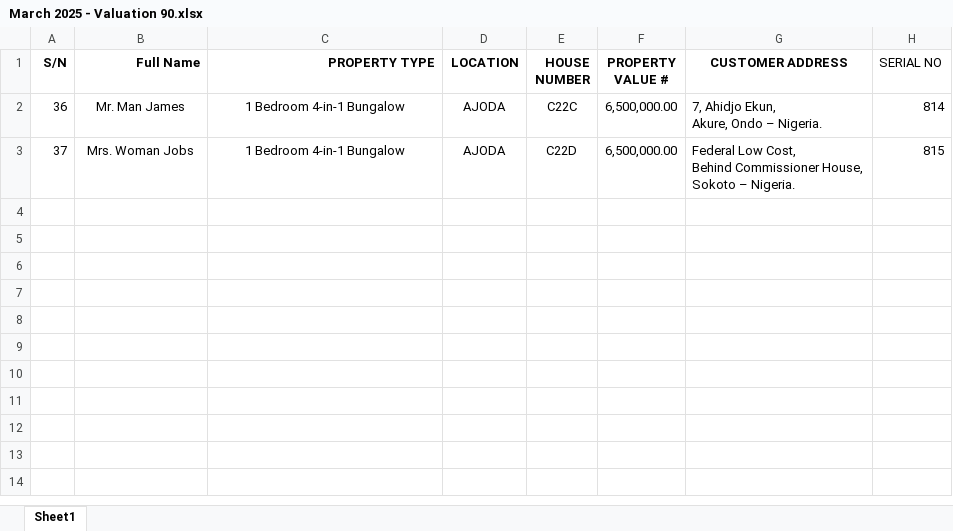
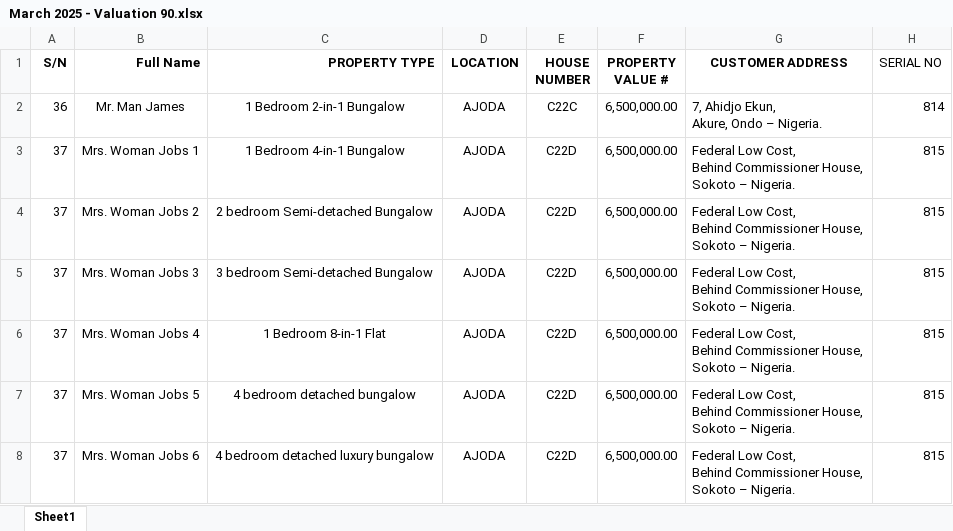
Before and after one commit to kore4lyf/doc-replicator-cli, an Excel workbook: xls/March 2025 - Valuation 90.xlsx, sheet Sheet1, drawn as a sheet; values as stored, in another font and other column widths than the file's, no borders; ↵ is a line break in a cell; the diff names each change by its address in the sheet, - before the commit and + after, or states it on an @@ line.

```diff
--- a/xls/March 2025 - Valuation 90.xlsx (sheet Sheet1)
+++ b/xls/March 2025 - Valuation 90.xlsx (sheet Sheet1)
-C2 (PROPERTY TYPE): 1 Bedroom 4-in-1 Bungalow
+C2 (PROPERTY TYPE): 1 Bedroom 2-in-1 Bungalow
-B3 (Full Name): Mrs. Woman Jobs
+B3 (Full Name): Mrs. Woman Jobs 1
+row 4: 37 | Mrs. Woman Jobs 2 | 2 bedroom Semi-detached Bungalow | AJODA | C22D | 6,500,000.00 | Federal Low Cost, ↵ Behind Commissioner House, ↵ Sokoto – Nigeria. | 815
+row 5: 37 | Mrs. Woman Jobs 3 | 3 bedroom Semi-detached Bungalow | AJODA | C22D | 6,500,000.00 | Federal Low Cost, ↵ Behind Commissioner House, ↵ Sokoto – Nigeria. | 815
+row 6: 37 | Mrs. Woman Jobs 4 | 1 Bedroom 8-in-1 Flat | AJODA | C22D | 6,500,000.00 | Federal Low Cost, ↵ Behind Commissioner House, ↵ Sokoto – Nigeria. | 815
+row 7: 37 | Mrs. Woman Jobs 5 | 4 bedroom detached bungalow | AJODA | C22D | 6,500,000.00 | Federal Low Cost, ↵ Behind Commissioner House, ↵ Sokoto – Nigeria. | 815
+row 8: 37 | Mrs. Woman Jobs 6 | 4 bedroom detached luxury bungalow | AJODA | C22D | 6,500,000.00 | Federal Low Cost, ↵ Behind Commissioner House, ↵ Sokoto – Nigeria. | 815
```
Also changed, not shown: 27 other files.
